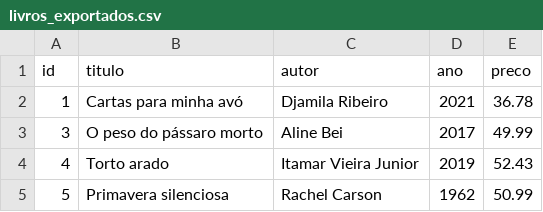
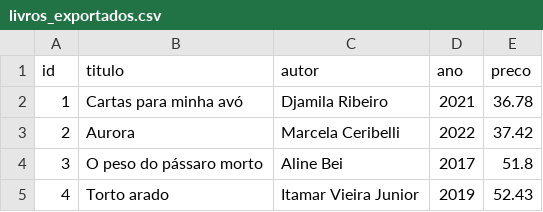
Before and after one commit to reprograma/on29-python-s08-banco-de-dados-II, a CSV file: exercicios/para-casa/livros_exportados.csv (was exercicios/para-casa/exercicio_semanal/livros_exportados.csv), drawn as a sheet.

```diff
--- a/exercicios/para-casa/exercicio_semanal/livros_exportados.csv
+++ b/exercicios/para-casa/livros_exportados.csv
@@ -2,4 +2,4 @@ id,titulo,autor,ano,preco
 1,Cartas para minha avó,Djamila Ribeiro,2021,36.78
-3,O peso do pássaro morto,Aline Bei,2017,49.99
+2,Aurora,Marcela Ceribelli,2022,37.42
+3,O peso do pássaro morto,Aline Bei,2017,51.8
 4,Torto arado,Itamar Vieira Junior,2019,52.43
-5,Primavera silenciosa,Rachel Carson,1962,50.99
```
Also changed, not shown: 12 other files.
